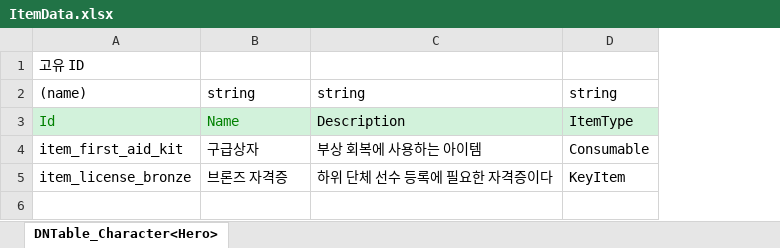
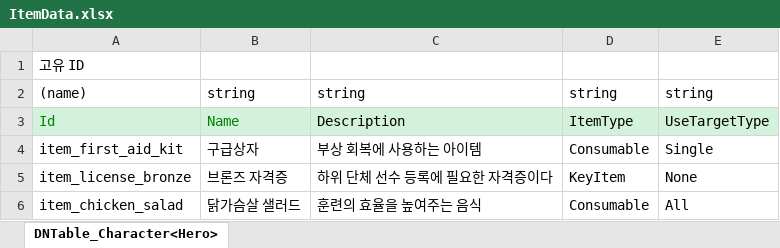
Before and after one commit to chocopiehunter/Boxing_or_Idle, an Excel workbook: JsonConverter/ExcelFiles/ItemData.xlsx, sheet DNTable_Character<Hero>, drawn as a sheet; values as stored, in another font and other column widths than the file's, no borders; the diff names each change by its address in the sheet, - before the commit and + after, or states it on an @@ line.

```diff
--- a/JsonConverter/ExcelFiles/ItemData.xlsx (sheet DNTable_Character<Hero>)
+++ b/JsonConverter/ExcelFiles/ItemData.xlsx (sheet DNTable_Character<Hero>)
+column E, rows 2-5: string | UseTargetType | Single | None
+row 6: item_chicken_salad | 닭가슴살 샐러드 | 훈련의 효율을 높여주는 음식 | Consumable | All
```
Also changed, not shown: 6 other files.
